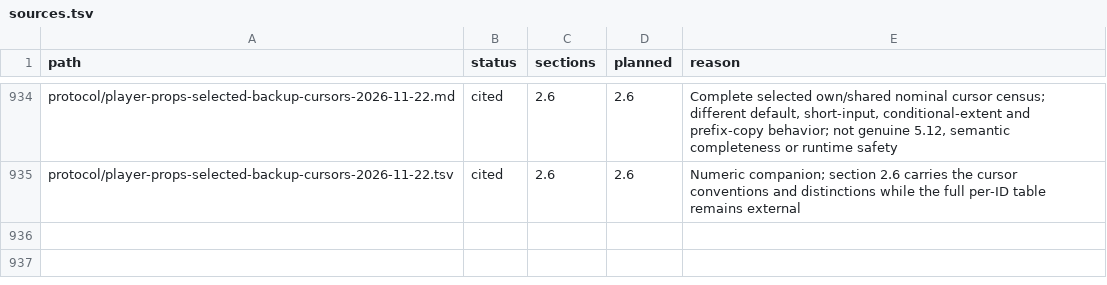
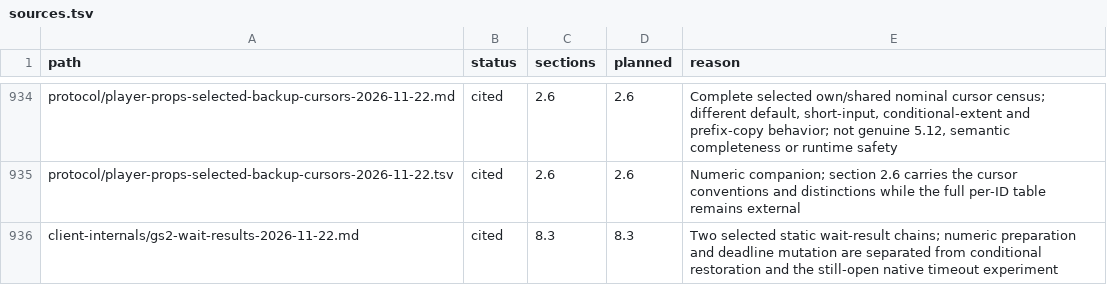
Before and after one commit to squirelworks/Graal_analysis, a TSV file: manual/sources.tsv, drawn as a sheet; only a part is shown, gaps mark what is left out; the diff names each change by its address in the sheet, - before the commit and + after, or states it on an @@ line.

Commit message:
Bind selected wait result creation and timeout restoration
Separate exact Linux and archive-labelled backup evidence from runtime guarantees. Static source, selected instructions and bounded constant/table reads establish prepared results and conditional delivery; the native experiment remains open.

```diff
--- a/manual/sources.tsv
+++ b/manual/sources.tsv
+row 936: client-internals/gs2-wait-results-2026-11-22.md | cited | 8.3 | 8.3 | Two selected static wait-result chains; numeric preparation and deadline mutation are separated from conditional restoration and the still-open native timeout experiment
```
Also changed, not shown: docs/evidence-index.tsv, docs/gap-board.tsv, 5 other files.
